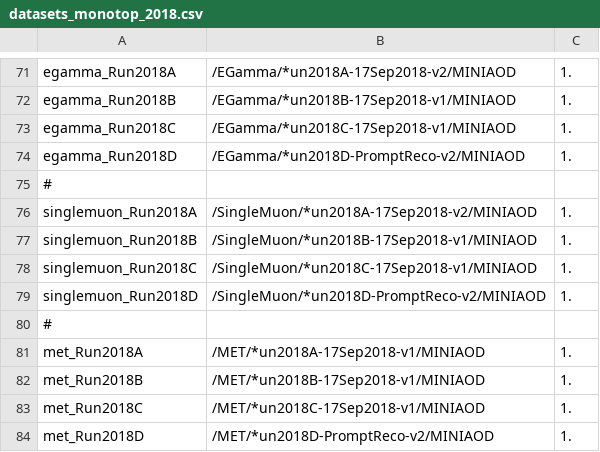
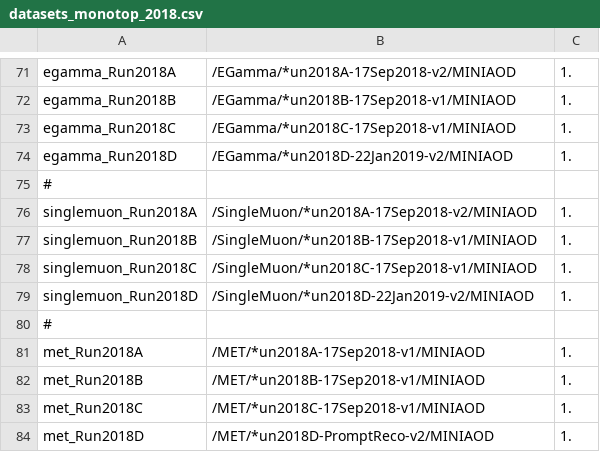
Before and after one commit to kit-cn-cms/BoostedAnalyzer_runscripts_NAF, a CSV file: datasets_monotop_2018.csv, drawn as a sheet; only a part is shown, gaps mark what is left out.

Commit message:
change 2018D singlemu and egamma datasets

```diff
--- a/datasets_monotop_2018.csv
+++ b/datasets_monotop_2018.csv
@@ -73,3 +73,3 @@ egamma_Run2018B,/EGamma/*un2018B-17Sep2018-v1/MINIAOD,1.
 egamma_Run2018C,/EGamma/*un2018C-17Sep2018-v1/MINIAOD,1.
-egamma_Run2018D,/EGamma/*un2018D-PromptReco-v2/MINIAOD,1.
+egamma_Run2018D,/EGamma/*un2018D-22Jan2019-v2/MINIAOD,1.
 #
@@ -78,3 +78,3 @@ singlemuon_Run2018B,/SingleMuon/*un2018B-17Sep2018-v1/MINIAOD,1.
 singlemuon_Run2018C,/SingleMuon/*un2018C-17Sep2018-v1/MINIAOD,1.
-singlemuon_Run2018D,/SingleMuon/*un2018D-PromptReco-v2/MINIAOD,1.
+singlemuon_Run2018D,/SingleMuon/*un2018D-22Jan2019-v2/MINIAOD,1.
 #
```
